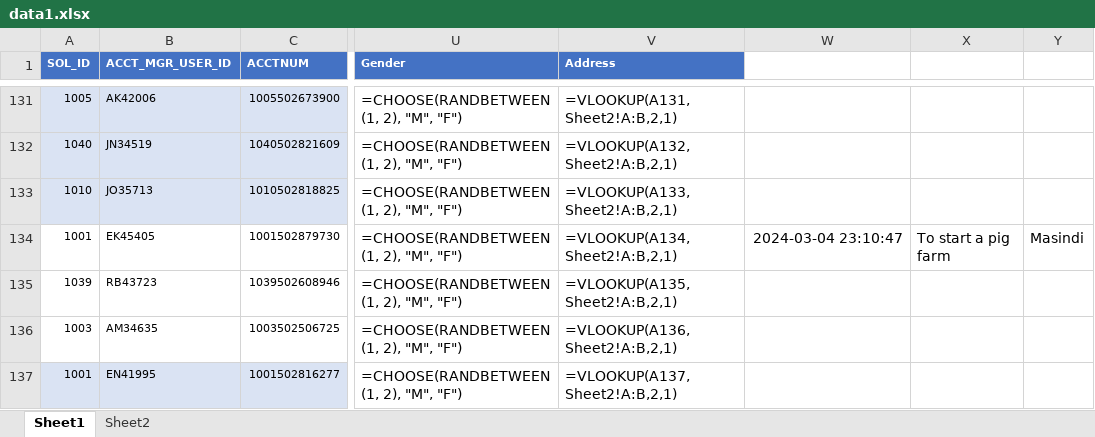
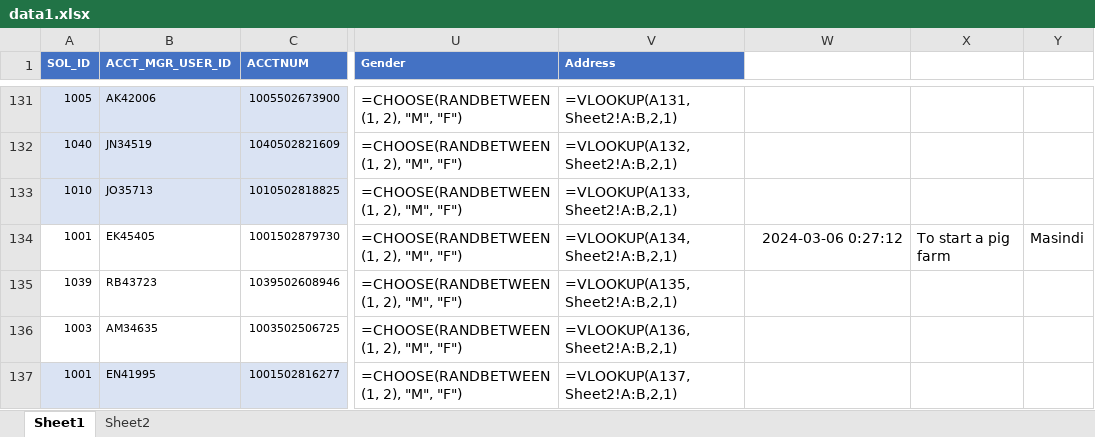
Before and after one commit to BruceTushabe/mcfdjango, an Excel workbook: mcf/data1.xlsx, sheet Sheet1, drawn as a sheet; only a part is shown, gaps mark what is left out; values as stored, in another font and other column widths than the file's, no borders; formulas without a stored value are shown as written; conditional formats not drawn; the diff names each change by its address in the sheet, - before the commit and + after, or states it on an @@ line.

```diff
--- a/mcf/data1.xlsx (sheet Sheet1)
+++ b/mcf/data1.xlsx (sheet Sheet1)
-W134: 2024-03-04 23:10:47
+W134: 2024-03-06 0:27:12
```
Also changed, not shown: 5 other files.
